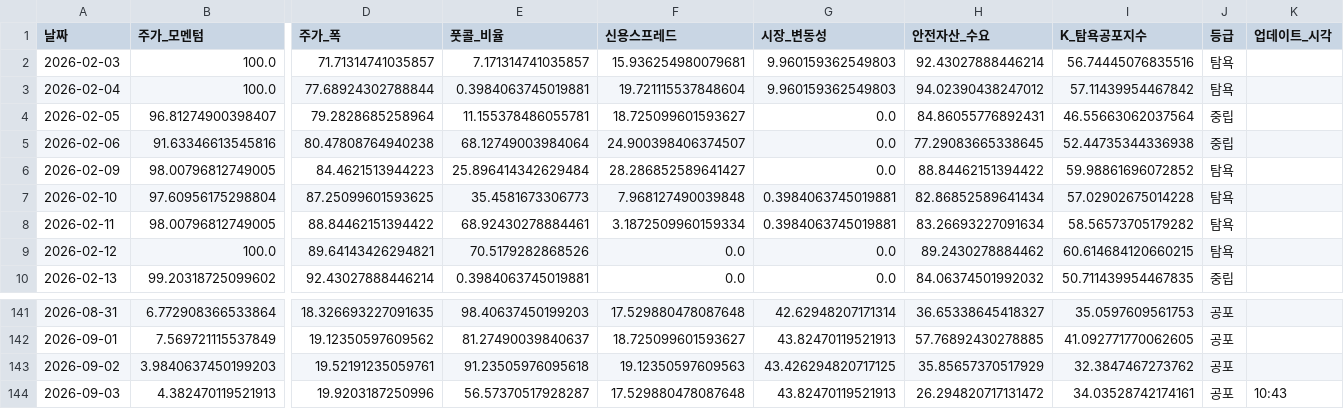
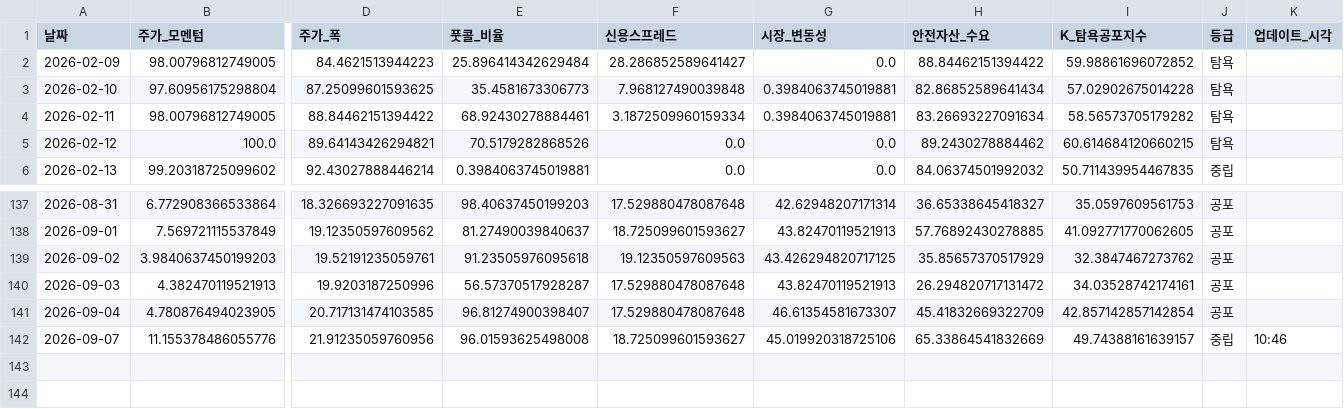
Before and after one commit to hhhpophhh-dot/k-fear-greed-index, a CSV file: k_fear_greed_result.csv, drawn as a sheet; only a part is shown, gaps mark what is left out; removed rows and columns are numbered as before the commit, all else as after; rows hold the shown columns only; the diff names each change by its address in the sheet, - before the commit and + after, or states it on an @@ line.

```diff
--- a/k_fear_greed_result.csv
+++ b/k_fear_greed_result.csv
-row 2: 2026-02-03 | 100.0 | 71.71314741035857 | 7.171314741035857 | 15.936254980079681 | 9.960159362549803 | 92.43027888446214 | 56.74445076835516 | 탐욕
-row 3: 2026-02-04 | 100.0 | 77.68924302788844 | 0.3984063745019881 | 19.721115537848604 | 9.960159362549803 | 94.02390438247012 | 57.11439954467842 | 탐욕
-row 4: 2026-02-05 | 96.81274900398407 | 79.2828685258964 | 11.155378486055781 | 18.725099601593627 | 0.0 | 84.86055776892431 | 46.55663062037564 | 중립
-row 5: 2026-02-06 | 91.63346613545816 | 80.47808764940238 | 68.12749003984064 | 24.900398406374507 | 0.0 | 77.29083665338645 | 52.44735344336938 | 중립
-K140 (업데이트_시각): 10:43
+K140 (업데이트_시각): (empty)
+row 141: 2026-09-04 | 4.780876494023905 | 20.717131474103585 | 96.81274900398407 | 17.529880478087648 | 46.61354581673307 | 45.41832669322709 | 42.857142857142854 | 공포
+row 142: 2026-09-07 | 11.155378486055776 | 21.91235059760956 | 96.01593625498008 | 18.725099601593627 | 45.019920318725106 | 65.33864541832669 | 49.74388161639157 | 중립 | 10:46
```
Also changed, not shown: k_fear_greed_result_k100.csv.
